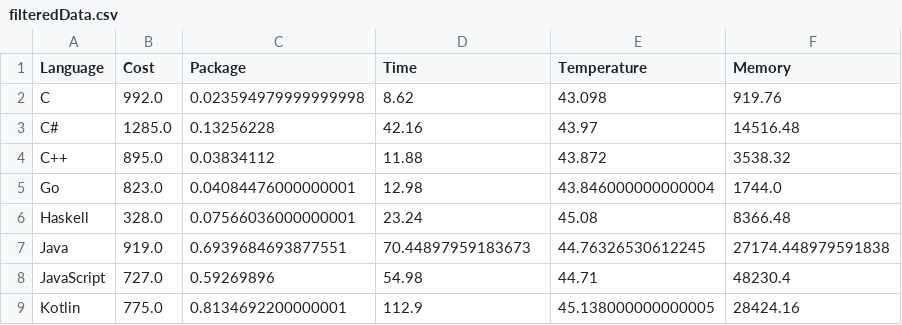
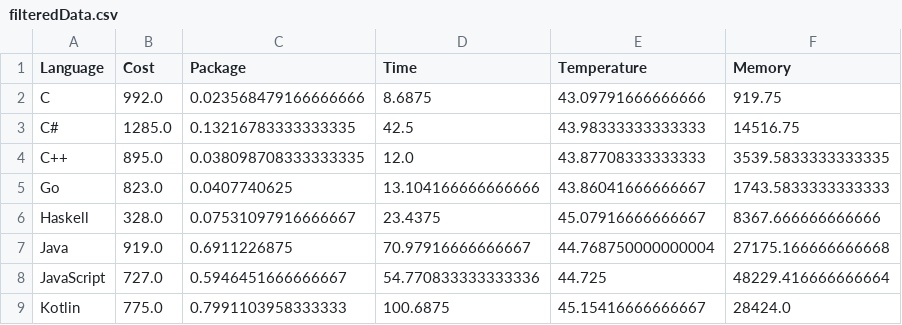
Before and after one commit to realRunlo/EnergyMeasurement, a CSV file: notebooks/filteredData.csv, drawn as a sheet; only a part is shown; the diff covers the shown part only.

```diff
--- a/notebooks/filteredData.csv
+++ b/notebooks/filteredData.csv
@@ -1,9 +1,9 @@
 Language,Cost,Package,Time,Temperature,Memory
-C ,992.0,0.023594979999999998,8.62,43.098,919.76
-C# ,1285.0,0.13256228,42.16,43.97,14516.48
-C++ ,895.0,0.03834112,11.88,43.872,3538.32
-Go ,823.0,0.04084476000000001,12.98,43.846000000000004,1744.0
-Haskell ,328.0,0.07566036000000001,23.24,45.08,8366.48
-Java ,919.0,0.6939684693877551,70.44897959183673,44.76326530612245,27174.448979591838
-JavaScript ,727.0,0.59269896,54.98,44.71,48230.4
-Kotlin ,775.0,0.8134692200000001,112.9,45.138000000000005,28424.16
+C ,992.0,0.023568479166666666,8.6875,43.09791666666666,919.75
+C# ,1285.0,0.13216783333333335,42.5,43.98333333333333,14516.75
+C++ ,895.0,0.038098708333333335,12.0,43.87708333333333,3539.5833333333335
+Go ,823.0,0.0407740625,13.104166666666666,43.86041666666667,1743.5833333333333
+Haskell ,328.0,0.07531097916666667,23.4375,45.07916666666667,8367.666666666666
+Java ,919.0,0.6911226875,70.97916666666667,44.768750000000004,27175.166666666668
+JavaScript ,727.0,0.5946451666666667,54.770833333333336,44.725,48229.416666666664
+Kotlin ,775.0,0.7991103958333333,100.6875,45.15416666666667,28424.0
```
Also changed, not shown: 24 edited cells elsewhere in this file, 1 other file.
